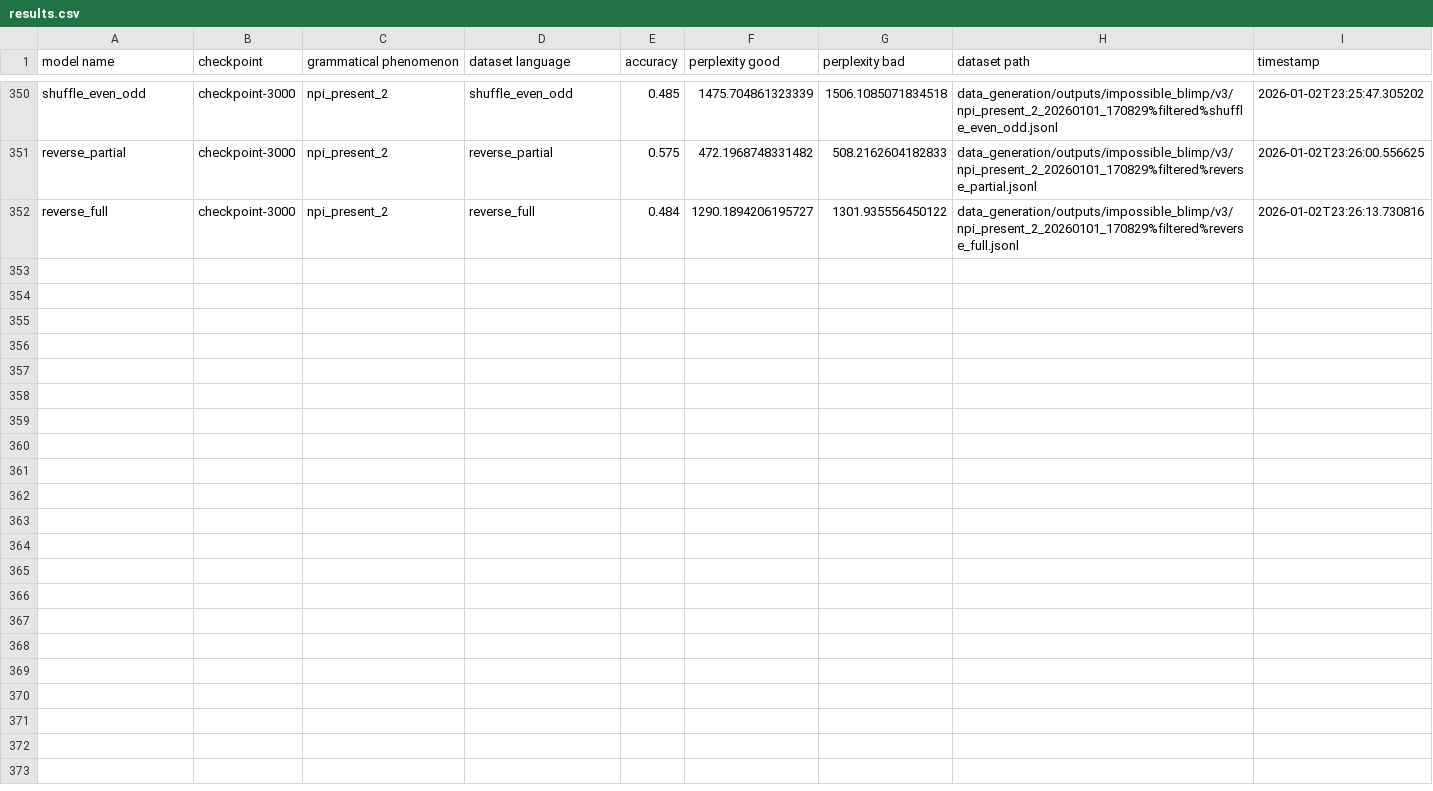
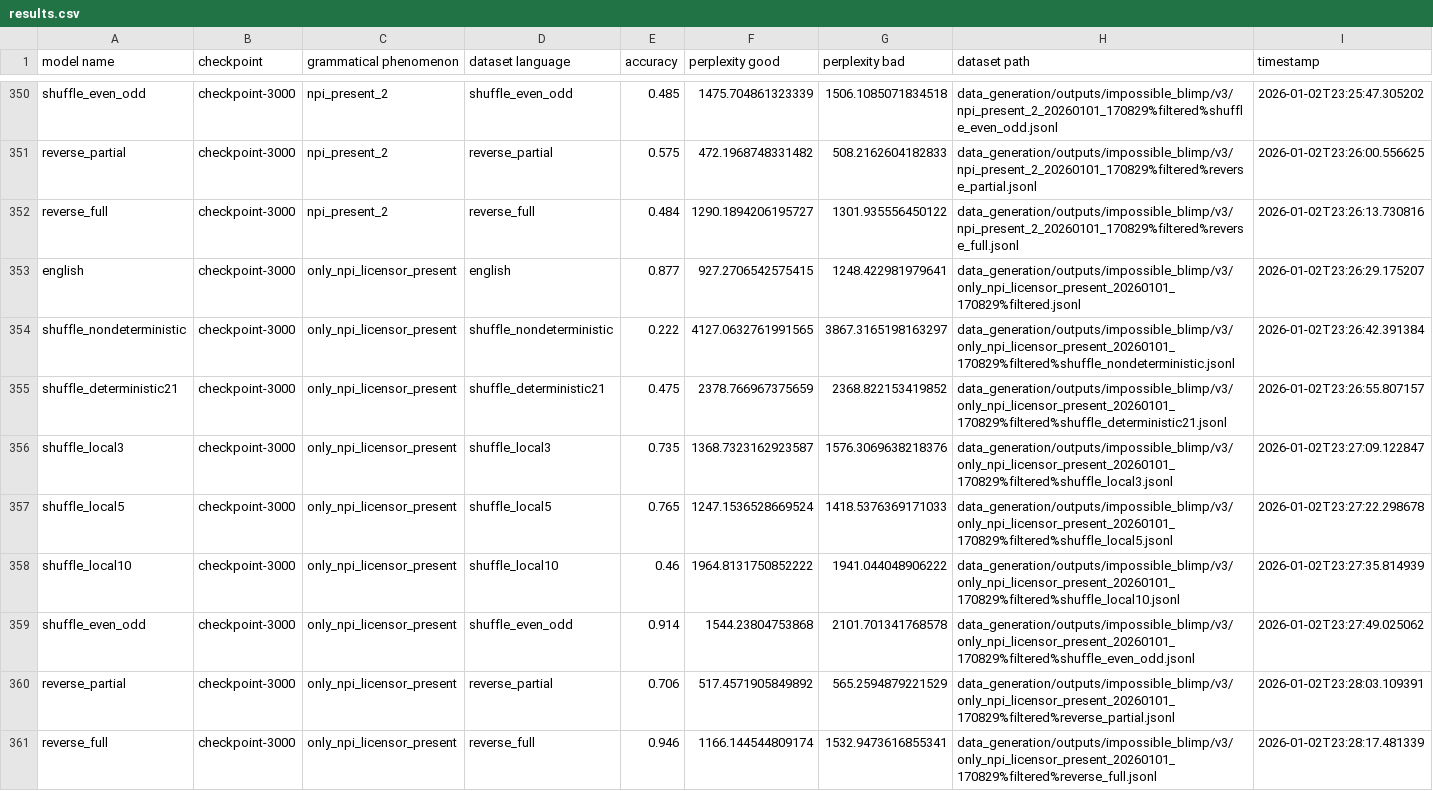
Before and after one commit to ramjanarthan/impossible-languages, a CSV file: experiments/output/v3/results.csv, drawn as a sheet; only a part is shown, gaps mark what is left out; the diff names each change by its address in the sheet, - before the commit and + after, or states it on an @@ line.

Commit message:
batch run experiment -only_npi_licensor_present_20260101_170829
Model families: english shuffle_nondeterministic shuffle_deterministic21 shuffle_local3 shuffle_local5 shuffle_local10 shuffle_even_odd reverse_partial reverse_full Dataset: data_generation/outputs/impossible_blimp/v3/only_npi_licensor_present_20260101_170829%filtered.jsonl

```diff
--- a/experiments/output/v3/results.csv
+++ b/experiments/output/v3/results.csv
+row 353: english | checkpoint-3000 | only_npi_licensor_present | english | 0.877 | 927.2706542575415 | 1248.422981979641 | data_generation/outputs/impossible_blimp/v3/only_npi_licensor_present_20260101_170829%filtered.jsonl | 2026-01-02T23:26:29.175207
+row 354: shuffle_nondeterministic | checkpoint-3000 | only_npi_licensor_present | shuffle_nondeterministic | 0.222 | 4127.0632761991565 | 3867.3165198163297 | data_generation/outputs/impossible_blimp/v3/only_npi_licensor_present_20260101_170829%filtered%shuffle_nondeterministic.jsonl | 2026-01-02T23:26:42.391384
+row 355: shuffle_deterministic21 | checkpoint-3000 | only_npi_licensor_present | shuffle_deterministic21 | 0.475 | 2378.766967375659 | 2368.822153419852 | data_generation/outputs/impossible_blimp/v3/only_npi_licensor_present_20260101_170829%filtered%shuffle_deterministic21.jsonl | 2026-01-02T23:26:55.807157
+row 356: shuffle_local3 | checkpoint-3000 | only_npi_licensor_present | shuffle_local3 | 0.735 | 1368.7323162923587 | 1576.3069638218376 | data_generation/outputs/impossible_blimp/v3/only_npi_licensor_present_20260101_170829%filtered%shuffle_local3.jsonl | 2026-01-02T23:27:09.122847
+row 357: shuffle_local5 | checkpoint-3000 | only_npi_licensor_present | shuffle_local5 | 0.765 | 1247.1536528669524 | 1418.5376369171033 | data_generation/outputs/impossible_blimp/v3/only_npi_licensor_present_20260101_170829%filtered%shuffle_local5.jsonl | 2026-01-02T23:27:22.298678
+row 358: shuffle_local10 | checkpoint-3000 | only_npi_licensor_present | shuffle_local10 | 0.46 | 1964.8131750852222 | 1941.044048906222 | data_generation/outputs/impossible_blimp/v3/only_npi_licensor_present_20260101_170829%filtered%shuffle_local10.jsonl | 2026-01-02T23:27:35.814939
+row 359: shuffle_even_odd | checkpoint-3000 | only_npi_licensor_present | shuffle_even_odd | 0.914 | 1544.23804753868 | 2101.701341768578 | data_generation/outputs/impossible_blimp/v3/only_npi_licensor_present_20260101_170829%filtered%shuffle_even_odd.jsonl | 2026-01-02T23:27:49.025062
+row 360: reverse_partial | checkpoint-3000 | only_npi_licensor_present | reverse_partial | 0.706 | 517.4571905849892 | 565.2594879221529 | data_generation/outputs/impossible_blimp/v3/only_npi_licensor_present_20260101_170829%filtered%reverse_partial.jsonl | 2026-01-02T23:28:03.109391
+row 361: reverse_full | checkpoint-3000 | only_npi_licensor_present | reverse_full | 0.946 | 1166.144544809174 | 1532.9473616855341 | data_generation/outputs/impossible_blimp/v3/only_npi_licensor_present_20260101_170829%filtered%reverse_full.jsonl | 2026-01-02T23:28:17.481339
```
